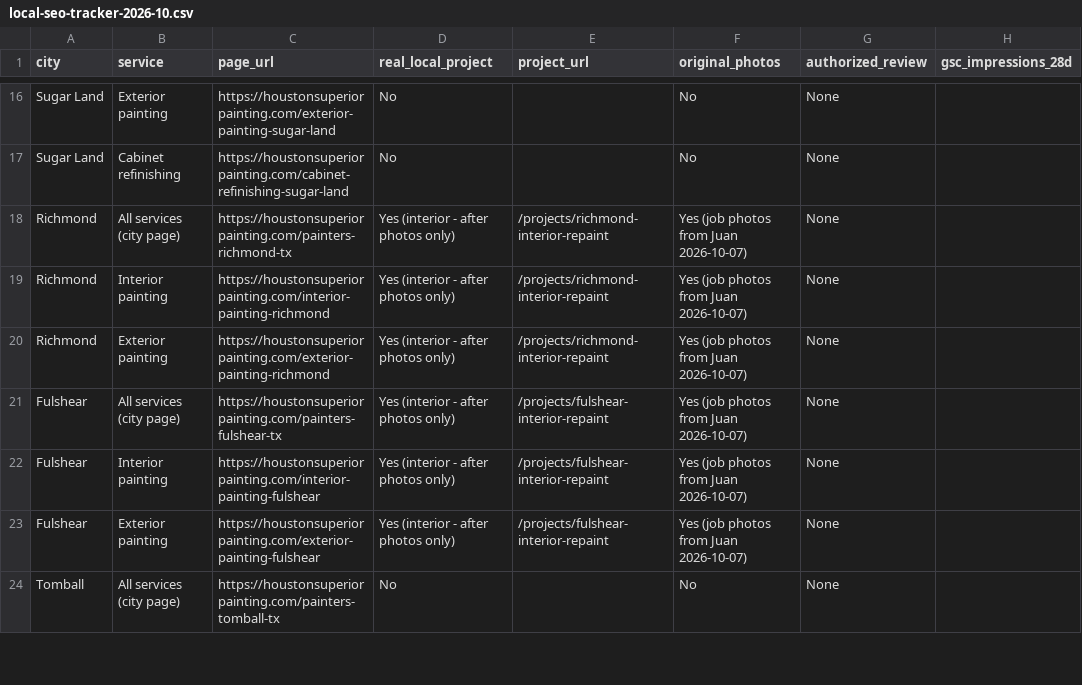
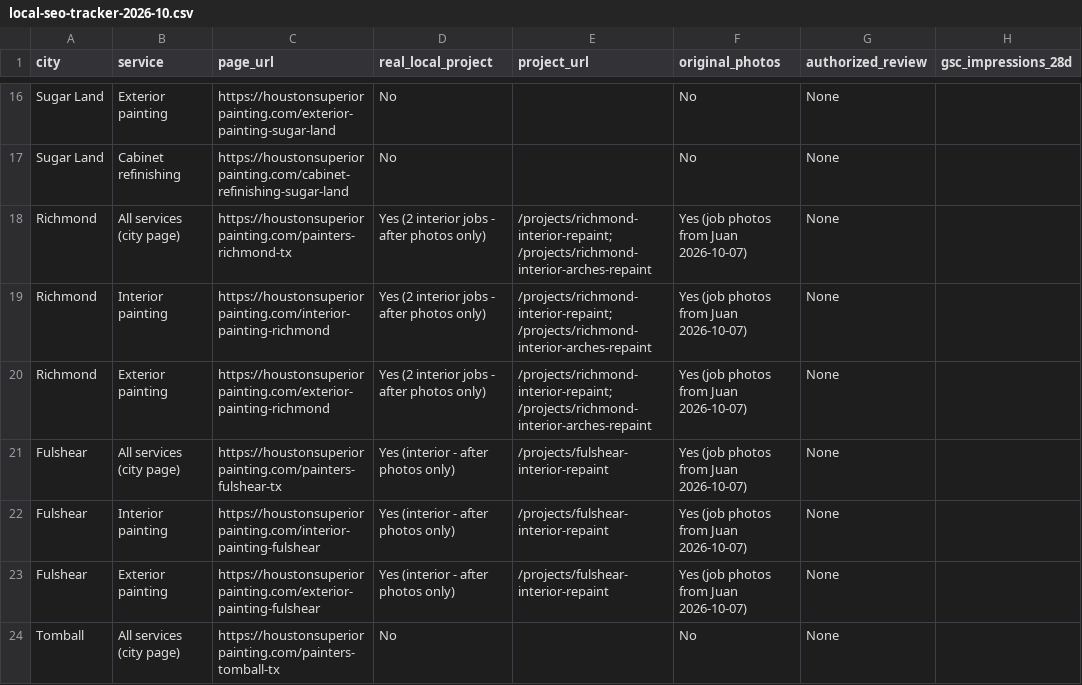
Before and after one commit to imnotarobot360/houstonsuperiorpainting, a CSV file: docs/local-seo-tracker-2026-10.csv, drawn as a sheet; only a part is shown, gaps mark what is left out; the diff names each change by its address in the sheet, - before the commit and + after, or states it on an @@ line.

Commit message:
Add second Richmond interior project

```diff
--- a/docs/local-seo-tracker-2026-10.csv
+++ b/docs/local-seo-tracker-2026-10.csv
-D18:D20 (real_local_project): Yes (interior - after photos only)
+D18:D20 (real_local_project): Yes (2 interior jobs - after photos only)
-E18:E20 (project_url): /projects/richmond-interior-repaint
+E18:E20 (project_url): /projects/richmond-interior-repaint; /projects/richmond-interior-arches-repaint
```
Also changed, not shown: 8 other files.
